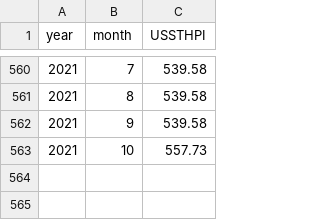
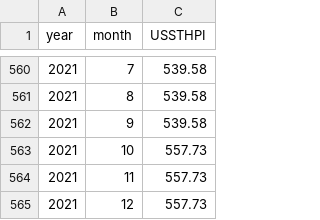
Before and after one commit to williantleite/DML_in_Finance, a CSV file: Data/Clean/all_transac_house_price_index_df.csv, drawn as a sheet; only a part is shown, gaps mark what is left out.

```diff
--- a/Data/Clean/all_transac_house_price_index_df.csv
+++ b/Data/Clean/all_transac_house_price_index_df.csv
@@ -563 +563,3 @@ year,month,USSTHPI
 2021,10,557.73
+2021,11,557.73
+2021,12,557.73
```
Also changed, not shown: Data/Clean/real_gdp_df.csv, Data/Raw Data/Other Variables/House prices/All-Transactions_House_Price_Index.csv, 1 other file.
